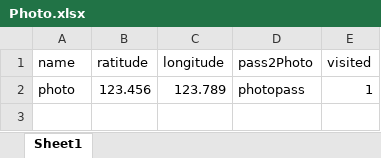
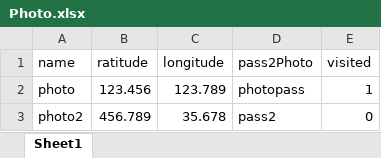
Before and after one commit to ChaSaji/PickNic, an Excel workbook: dbInittool/excels/Photo.xlsx, sheet Sheet1, drawn as a sheet; values as stored, in another font and other column widths than the file's, no borders; the diff names each change by its address in the sheet, - before the commit and + after, or states it on an @@ line.

```diff
--- a/dbInittool/excels/Photo.xlsx (sheet Sheet1)
+++ b/dbInittool/excels/Photo.xlsx (sheet Sheet1)
+row 3: photo2 | 456.789 | 35.678 | pass2 | 0
```
Also changed, not shown: dbInittool/excels/Material.xlsx, dbInittool/excels/MaterialPhotoRelation.xlsx, 13 other files.
